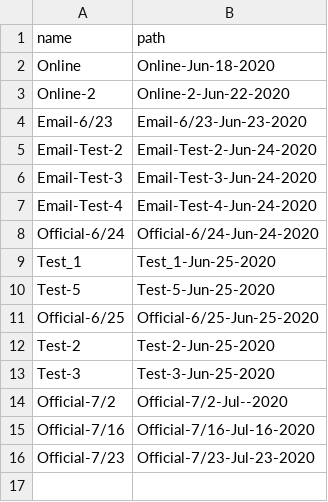
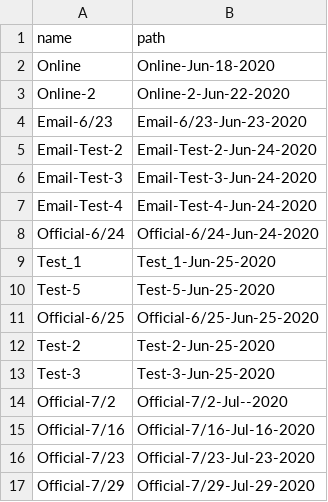
Before and after one commit to nenye-a/insemble-terminal, a CSV file: backend/data/newsgenerator/storage/map.csv, drawn as a sheet.

```diff
--- a/backend/data/newsgenerator/storage/map.csv
+++ b/backend/data/newsgenerator/storage/map.csv
@@ -16 +16,2 @@ Official-7/16,Official-7/16-Jul-16-2020
 Official-7/23,Official-7/23-Jul-23-2020
+Official-7/29,Official-7/29-Jul-29-2020
```
Also changed, not shown: 1 other file.
